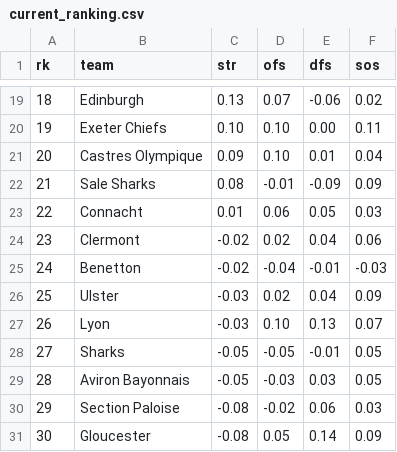
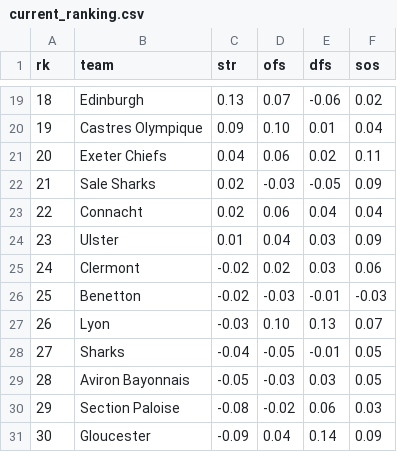
Before and after one commit to octonion/rugby, a CSV file: club/sos/current_ranking.csv, drawn as a sheet; only a part is shown, gaps mark what is left out; the diff covers the shown part only.

```diff
--- a/club/sos/current_ranking.csv
+++ b/club/sos/current_ranking.csv
@@ -19,13 +19,13 @@ rk,team,str,ofs,dfs,sos
 18,Edinburgh,0.13,0.07,-0.06,0.02
-19,Exeter Chiefs,0.10,0.10,0.00,0.11
-20,Castres Olympique,0.09,0.10,0.01,0.04
-21,Sale Sharks,0.08,-0.01,-0.09,0.09
-22,Connacht,0.01,0.06,0.05,0.03
-23,Clermont,-0.02,0.02,0.04,0.06
-24,Benetton,-0.02,-0.04,-0.01,-0.03
-25,Ulster,-0.03,0.02,0.04,0.09
+19,Castres Olympique,0.09,0.10,0.01,0.04
+20,Exeter Chiefs,0.04,0.06,0.02,0.11
+21,Sale Sharks,0.02,-0.03,-0.05,0.09
+22,Connacht,0.02,0.06,0.04,0.04
+23,Ulster,0.01,0.04,0.03,0.09
+24,Clermont,-0.02,0.02,0.03,0.06
+25,Benetton,-0.02,-0.03,-0.01,-0.03
 26,Lyon,-0.03,0.10,0.13,0.07
-27,Sharks,-0.05,-0.05,-0.01,0.05
+27,Sharks,-0.04,-0.05,-0.01,0.05
 28,Aviron Bayonnais,-0.05,-0.03,0.03,0.05
 29,Section Paloise,-0.08,-0.02,0.06,0.03
-30,Gloucester,-0.08,0.05,0.14,0.09
+30,Gloucester,-0.09,0.04,0.14,0.09
```
Also changed, not shown: 1 added row, 1 removed row and 65 edited cells elsewhere in this file, club/csv/premiership-2024-2025.csv, club/csv/urc-2024-2025.csv, 4 other files.
